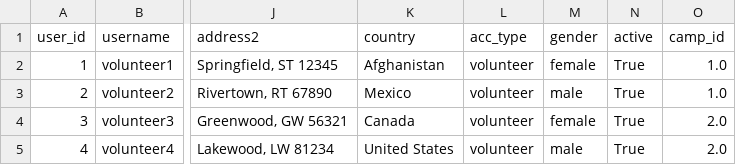
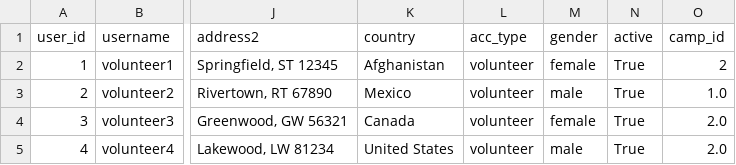
Before and after one commit to Alimauroraa/intro_programming_cw, a CSV file: project into prog/volunteers_file.csv, drawn as a sheet; only a part is shown, gaps mark what is left out; the diff names each change by its address in the sheet, - before the commit and + after, or states it on an @@ line.

```diff
--- a/project into prog/volunteers_file.csv
+++ b/project into prog/volunteers_file.csv
-O2 (camp_id): 1.0
+O2 (camp_id): 2
```
Also changed, not shown: project into prog/admin_credentials.csv, project into prog/camps.csv, 6 other files.
